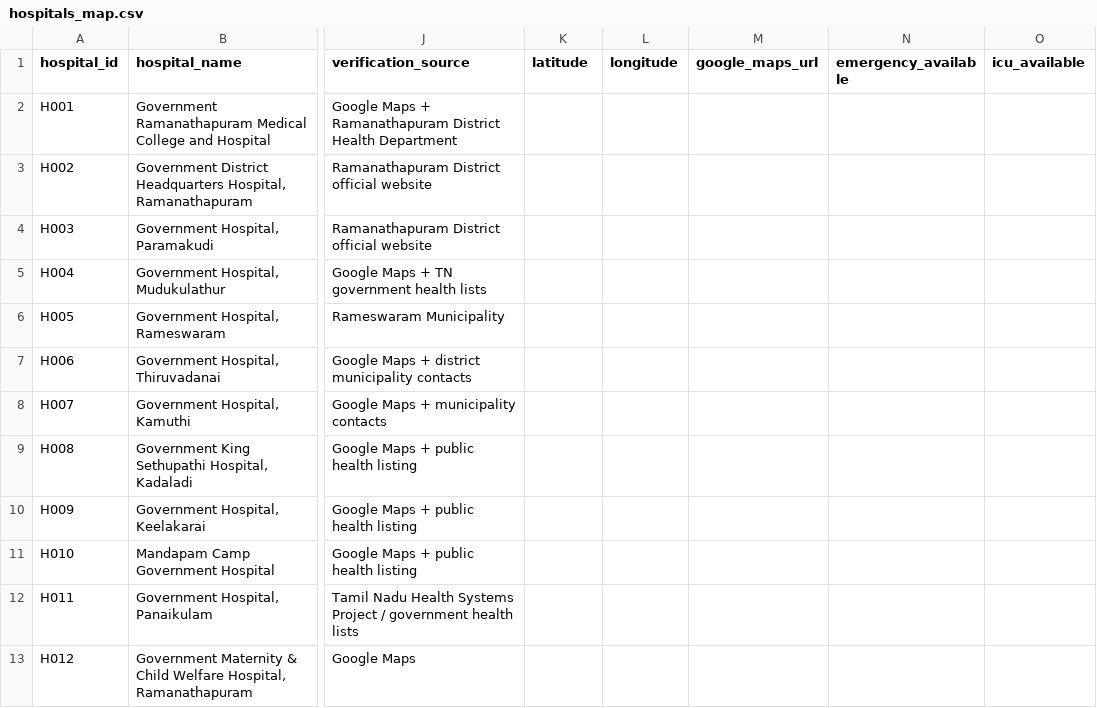
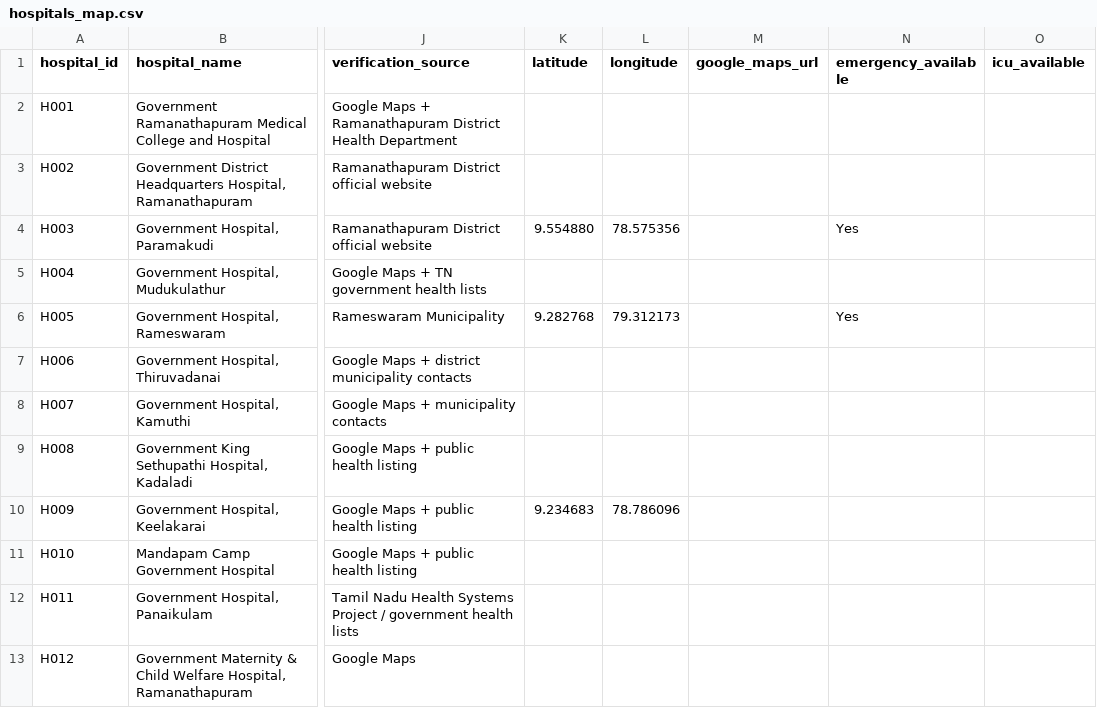
Before and after one commit to suwetha1437/Ramanathapuram-Ambulance-System, a CSV file: data/processed/hospitals_map.csv, drawn as a sheet; only a part is shown, gaps mark what is left out; the diff names each change by its address in the sheet, - before the commit and + after, or states it on an @@ line.

Commit message:
Add verified hospital coordinates

```diff
--- a/data/processed/hospitals_map.csv
+++ b/data/processed/hospitals_map.csv
-K4 (latitude): (empty)
+K4 (latitude): 9.554880
-L4 (longitude): (empty)
+L4 (longitude): 78.575356
-N4 (emergency_available): (empty)
+N4 (emergency_available): Yes
-K6 (latitude): (empty)
+K6 (latitude): 9.282768
-L6 (longitude): (empty)
+L6 (longitude): 79.312173
-N6 (emergency_available): (empty)
+N6 (emergency_available): Yes
-K10 (latitude): (empty)
+K10 (latitude): 9.234683
-L10 (longitude): (empty)
+L10 (longitude): 78.786096
```
Also changed, not shown: 1 other file.
